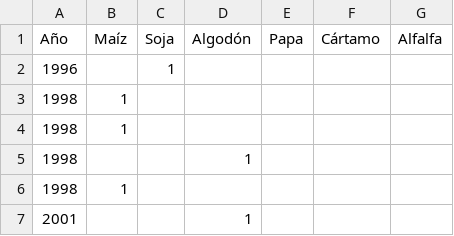
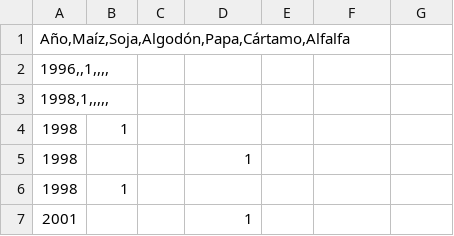
Before and after one commit to maxik05/ArgBio, a CSV file: ArgenBio.csv, drawn as a sheet; only a part is shown.

Commit message:
Update ArgenBio.csv

```diff
--- a/ArgenBio.csv
+++ b/ArgenBio.csv
@@ -1,4 +1,4 @@
-Año;Maíz;Soja;Algodón;Papa;Cártamo;Alfalfa
-1996;;1;;;;
-1998;1;;;;;
+Año,Maíz,Soja,Algodón,Papa,Cártamo,Alfalfa
+1996,,1,,,,
+1998,1,,,,,
 1998;1;;;;;
```
